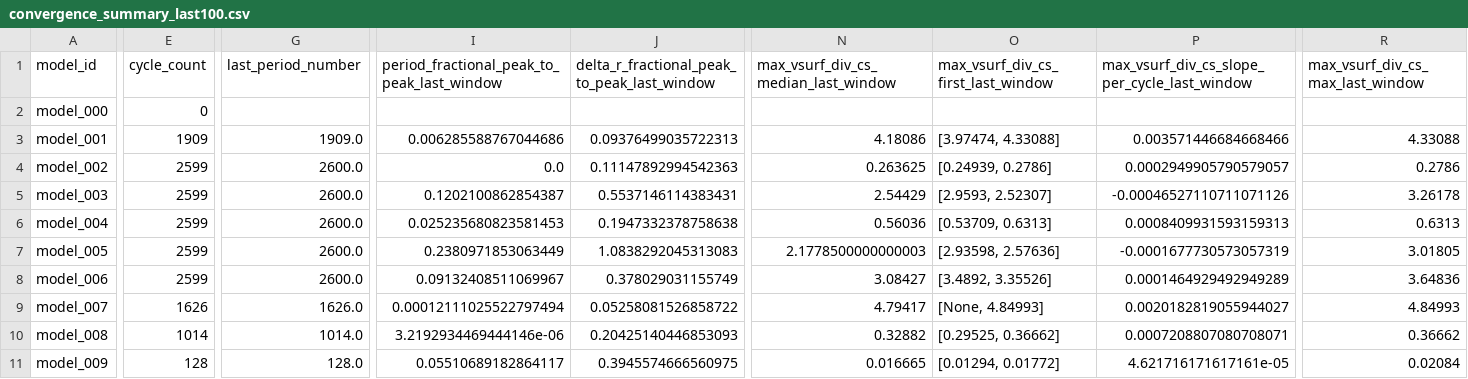
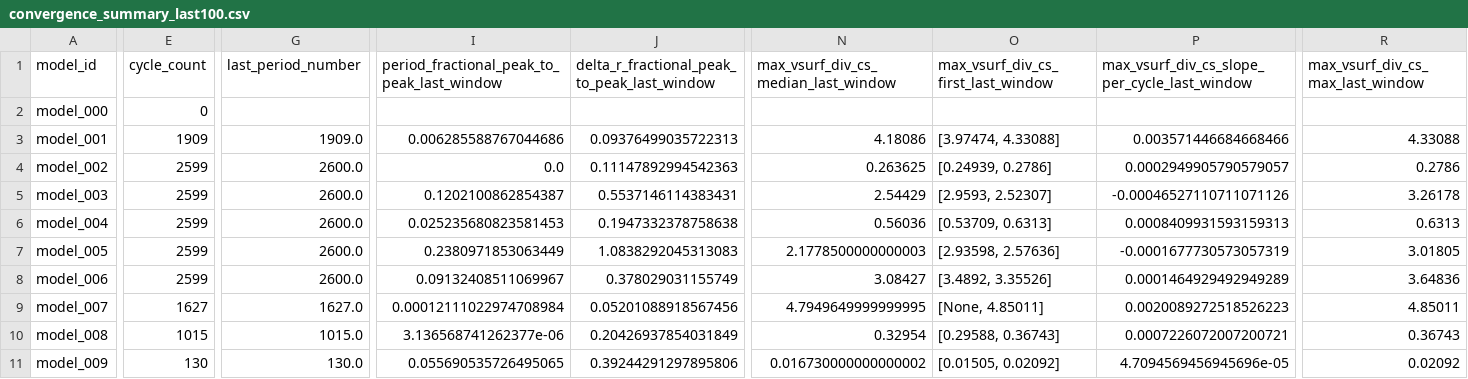
Before and after one commit to earlbellinger/earlbellinger.github.io, a CSV file: apps/kappa/metadata/convergence_summary_last100.csv, drawn as a sheet; only a part is shown, gaps mark what is left out; the diff covers the shown part only; the diff names each change by its address in the sheet, - before the commit and + after, or states it on an @@ line.

Commit message:
Refresh Kappa batch status

```diff
--- a/apps/kappa/metadata/convergence_summary_last100.csv
+++ b/apps/kappa/metadata/convergence_summary_last100.csv
-E9 (cycle_count): 1626
+E9 (cycle_count): 1627
-G9 (last_period_number): 1626.0
+G9 (last_period_number): 1627.0
-I9: 0.00012111025522797494
+I9: 0.00012111022974708984
-J9: 0.05258081526858722
+J9: 0.05201088918567456
-N9: 4.79417
+N9: 4.7949649999999995
-O9: [None, 4.84993]
+O9: [None, 4.85011]
-P9: 0.0020182819055944027
+P9: 0.0020089272518526223
-R9 (max_vsurf_div_cs_max_last_window): 4.84993
+R9 (max_vsurf_div_cs_max_last_window): 4.85011
-E10 (cycle_count): 1014
+E10 (cycle_count): 1015
-G10 (last_period_number): 1014.0
+G10 (last_period_number): 1015.0
-I10: 3.2192934469444146e-06
+I10: 3.136568741262377e-06
-J10: 0.20425140446853093
+J10: 0.20426937854031849
-N10: 0.32882
+N10: 0.32954
-O10: [0.29525, 0.36662]
+O10: [0.29588, 0.36743]
-P10: 0.0007208807080708071
+P10: 0.0007226072007200721
-R10 (max_vsurf_div_cs_max_last_window): 0.36662
+R10 (max_vsurf_div_cs_max_last_window): 0.36743
-E11 (cycle_count): 128
+E11 (cycle_count): 130
-G11 (last_period_number): 128.0
+G11 (last_period_number): 130.0
-I11: 0.05510689182864117
+I11: 0.055690535726495065
-J11: 0.3945574666560975
+J11: 0.39244291297895806
-N11: 0.016665
+N11: 0.016730000000000002
-O11: [0.01294, 0.01772]
+O11: [0.01505, 0.02092]
-P11: 4.621716171617161e-05
+P11: 4.7094569456945696e-05
-R11 (max_vsurf_div_cs_max_last_window): 0.02084
+R11 (max_vsurf_div_cs_max_last_window): 0.02092
```
Also changed, not shown: 4 edited cells elsewhere in this file, apps/kappa/metadata/convergence_forecast_last100.csv, apps/kappa/metadata/cycle_modulation_summary.csv, 30 other files.
